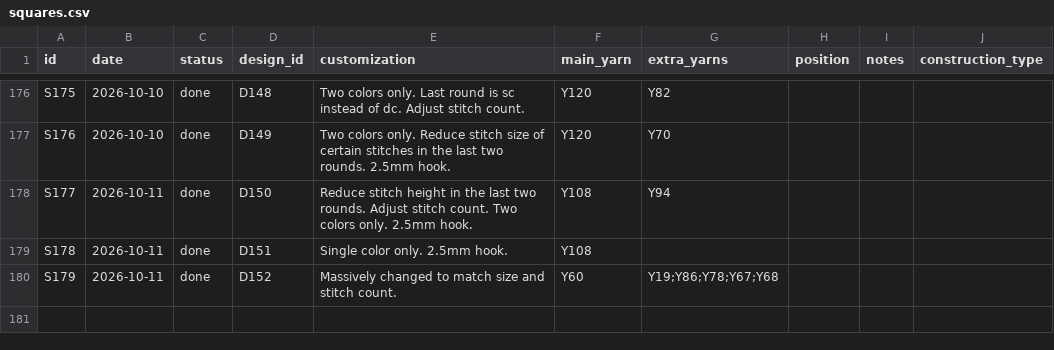
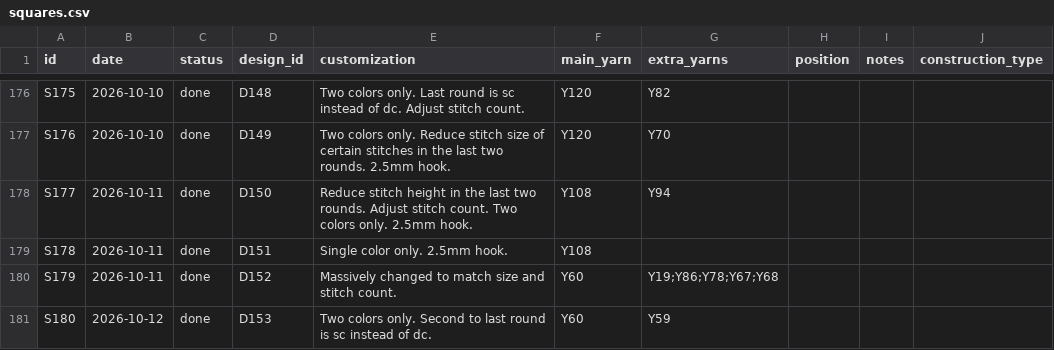
Before and after one commit to anhtr/grannydb, a CSV file: data/squares.csv, drawn as a sheet; only a part is shown, gaps mark what is left out; the diff names each change by its address in the sheet, - before the commit and + after, or states it on an @@ line.

Commit message:
Update 1 design, update 1 square
- save designs/D153 — Name: Crocheted Flower Net, Source: SRC06, Construction: holey, Notes: Page 84
- save squares/S180 — Date: 2026-10-12, Status: done, Design: D153, Customization: Two colors only. Second to last round is sc instead of dc., Main colour: Y60, Extra colours: Y59

```diff
--- a/data/squares.csv
+++ b/data/squares.csv
+row 181: S180 | 2026-10-12 | done | D153 | Two colors only. Second to last round is sc instead of dc. | Y60 | Y59
```
Also changed, not shown: data/designs.csv.
